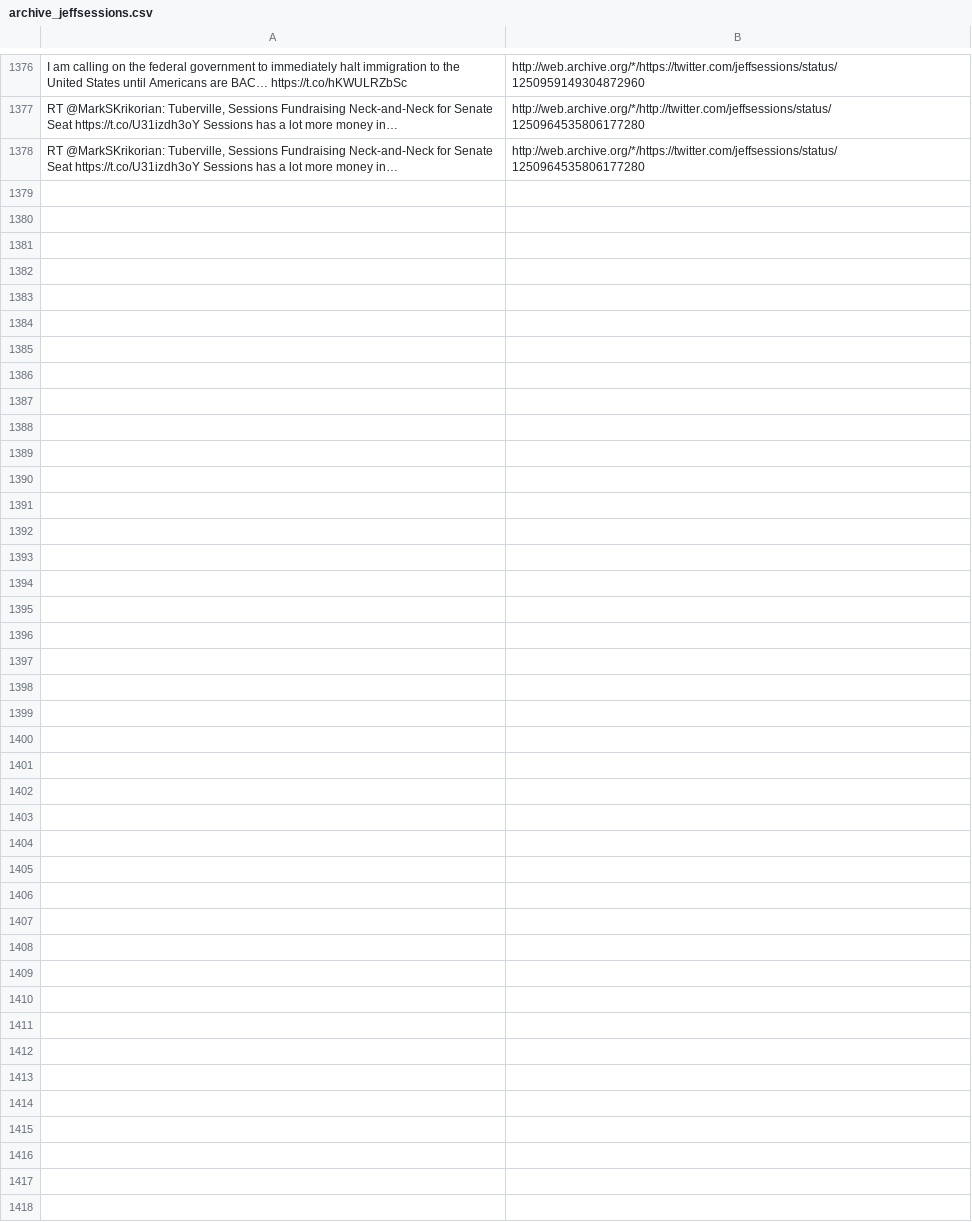
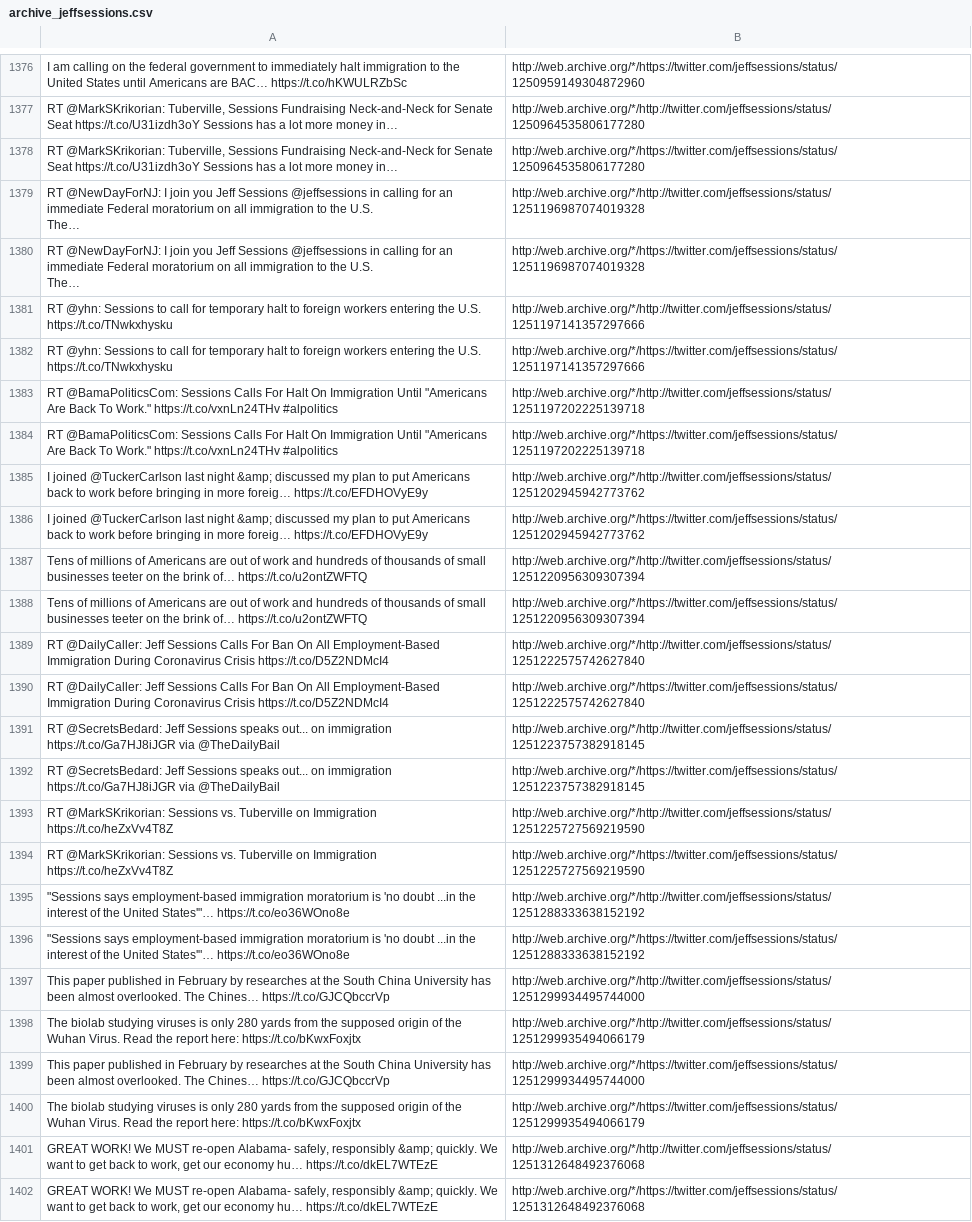
Before and after one commit to patrick-brian-mooney/archive-junta, a CSV file: data/archive_jeffsessions.csv, drawn as a sheet; only a part is shown, gaps mark what is left out; ↵ is a line break in a cell; the diff names each change by its address in the sheet, - before the commit and + after, or states it on an @@ line.

```diff
--- a/data/archive_jeffsessions.csv
+++ b/data/archive_jeffsessions.csv
+row 1379: RT @NewDayForNJ: I join you Jeff Sessions @jeffsessions in calling for an immediate Federal moratorium on all immigration to the U.S. ↵ The… | http://web.archive.org/*/http://twitter.com/jeffsessions/status/1251196987074019328
+row 1380: RT @NewDayForNJ: I join you Jeff Sessions @jeffsessions in calling for an immediate Federal moratorium on all immigration to the U.S. ↵ The… | http://web.archive.org/*/https://twitter.com/jeffsessions/status/1251196987074019328
+row 1381: RT @yhn: Sessions to call for temporary halt to foreign workers entering the U.S. https://t.co/TNwkxhysku | http://web.archive.org/*/http://twitter.com/jeffsessions/status/1251197141357297666
+row 1382: RT @yhn: Sessions to call for temporary halt to foreign workers entering the U.S. https://t.co/TNwkxhysku | http://web.archive.org/*/https://twitter.com/jeffsessions/status/1251197141357297666
+row 1383: RT @BamaPoliticsCom: Sessions Calls For Halt On Immigration Until "Americans Are Back To Work." https://t.co/vxnLn24THv #alpolitics | http://web.archive.org/*/http://twitter.com/jeffsessions/status/1251197202225139718
+row 1384: RT @BamaPoliticsCom: Sessions Calls For Halt On Immigration Until "Americans Are Back To Work." https://t.co/vxnLn24THv #alpolitics | http://web.archive.org/*/https://twitter.com/jeffsessions/status/1251197202225139718
+row 1385: I joined @TuckerCarlson last night &amp; discussed my plan to put Americans back to work before bringing in more foreig… https://t.co/EFDHOVyE9y | http://web.archive.org/*/http://twitter.com/jeffsessions/status/1251202945942773762
+row 1386: I joined @TuckerCarlson last night &amp; discussed my plan to put Americans back to work before bringing in more foreig… https://t.co/EFDHOVyE9y | http://web.archive.org/*/https://twitter.com/jeffsessions/status/1251202945942773762
+row 1387: Tens of millions of Americans are out of work and hundreds of thousands of small businesses teeter on the brink of… https://t.co/u2ontZWFTQ | http://web.archive.org/*/http://twitter.com/jeffsessions/status/1251220956309307394
+row 1388: Tens of millions of Americans are out of work and hundreds of thousands of small businesses teeter on the brink of… https://t.co/u2ontZWFTQ | http://web.archive.org/*/https://twitter.com/jeffsessions/status/1251220956309307394
+row 1389: RT @DailyCaller: Jeff Sessions Calls For Ban On All Employment-Based Immigration During Coronavirus Crisis https://t.co/D5Z2NDMcI4 | http://web.archive.org/*/http://twitter.com/jeffsessions/status/1251222575742627840
+row 1390: RT @DailyCaller: Jeff Sessions Calls For Ban On All Employment-Based Immigration During Coronavirus Crisis https://t.co/D5Z2NDMcI4 | http://web.archive.org/*/https://twitter.com/jeffsessions/status/1251222575742627840
+row 1391: RT @SecretsBedard: Jeff Sessions speaks out... on immigration https://t.co/Ga7HJ8iJGR via @TheDailyBail | http://web.archive.org/*/http://twitter.com/jeffsessions/status/1251223757382918145
+row 1392: RT @SecretsBedard: Jeff Sessions speaks out... on immigration https://t.co/Ga7HJ8iJGR via @TheDailyBail | http://web.archive.org/*/https://twitter.com/jeffsessions/status/1251223757382918145
+row 1393: RT @MarkSKrikorian: Sessions vs. Tuberville on Immigration https://t.co/heZxVv4T8Z | http://web.archive.org/*/http://twitter.com/jeffsessions/status/1251225727569219590
+row 1394: RT @MarkSKrikorian: Sessions vs. Tuberville on Immigration https://t.co/heZxVv4T8Z | http://web.archive.org/*/https://twitter.com/jeffsessions/status/1251225727569219590
+row 1395: "Sessions says employment-based immigration moratorium is 'no doubt ...in the interest of the United States'"… https://t.co/eo36WOno8e | http://web.archive.org/*/http://twitter.com/jeffsessions/status/1251288333638152192
+row 1396: "Sessions says employment-based immigration moratorium is 'no doubt ...in the interest of the United States'"… https://t.co/eo36WOno8e | http://web.archive.org/*/https://twitter.com/jeffsessions/status/1251288333638152192
+row 1397: This paper published in February by researches at the South China University has been almost overlooked. The Chines… https://t.co/GJCQbccrVp | http://web.archive.org/*/http://twitter.com/jeffsessions/status/1251299934495744000
+row 1398: The biolab studying viruses is only 280 yards from the supposed origin of the Wuhan Virus. Read the report here: https://t.co/bKwxFoxjtx | http://web.archive.org/*/http://twitter.com/jeffsessions/status/1251299935494066179
+row 1399: This paper published in February by researches at the South China University has been almost overlooked. The Chines… https://t.co/GJCQbccrVp | http://web.archive.org/*/https://twitter.com/jeffsessions/status/1251299934495744000
+row 1400: The biolab studying viruses is only 280 yards from the supposed origin of the Wuhan Virus. Read the report here: https://t.co/bKwxFoxjtx | http://web.archive.org/*/https://twitter.com/jeffsessions/status/1251299935494066179
+row 1401: GREAT WORK! We MUST re-open Alabama- safely, responsibly &amp; quickly. We want to get back to work, get our economy hu… https://t.co/dkEL7WTEzE | http://web.archive.org/*/http://twitter.com/jeffsessions/status/1251312648492376068
+row 1402: GREAT WORK! We MUST re-open Alabama- safely, responsibly &amp; quickly. We want to get back to work, get our economy hu… https://t.co/dkEL7WTEzE | http://web.archive.org/*/https://twitter.com/jeffsessions/status/1251312648492376068
```
Also changed, not shown: data/archive_DepSecHargan.csv, data/archive_SecBrouillette.csv, 27 other files.
